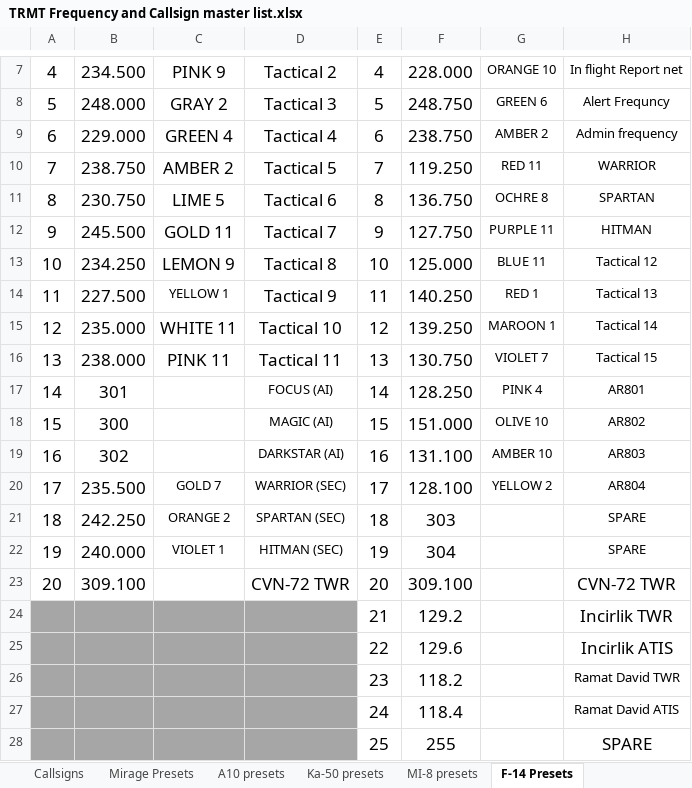
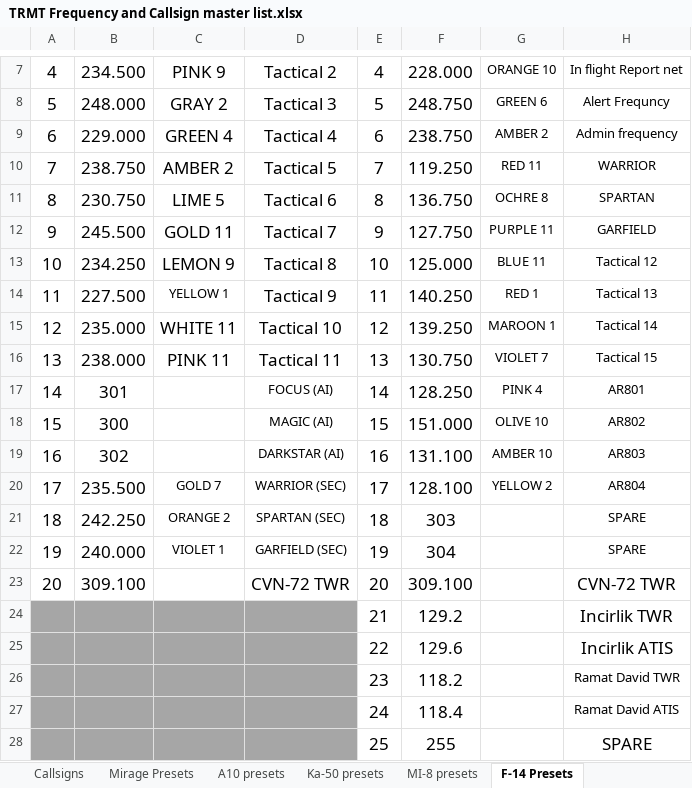
Before and after one commit to 132nd-vWing/TRMT-Brief, an Excel workbook: COMMUNICATION/TRMT Frequency and Callsign master list.xlsx, sheet F-14 Presets, drawn as a sheet; only a part is shown, gaps mark what is left out; values as stored, in another font and other column widths than the file's, no borders; the diff names each change by its address in the sheet, - before the commit and + after, or states it on an @@ line.

```diff
--- a/COMMUNICATION/TRMT Frequency and Callsign master list.xlsx (sheet F-14 Presets)
+++ b/COMMUNICATION/TRMT Frequency and Callsign master list.xlsx (sheet F-14 Presets)
-H12: HITMAN
+H12: GARFIELD
-D22: HITMAN (SEC)
+D22: GARFIELD (SEC)
```
Also changed, not shown: sheet F-16 Presets, sheet A10 presets, sheet FA-18 Hornet Presets, sheet MI-8 presets, sheet Frequencies, charts or pictures, 2 other files.
